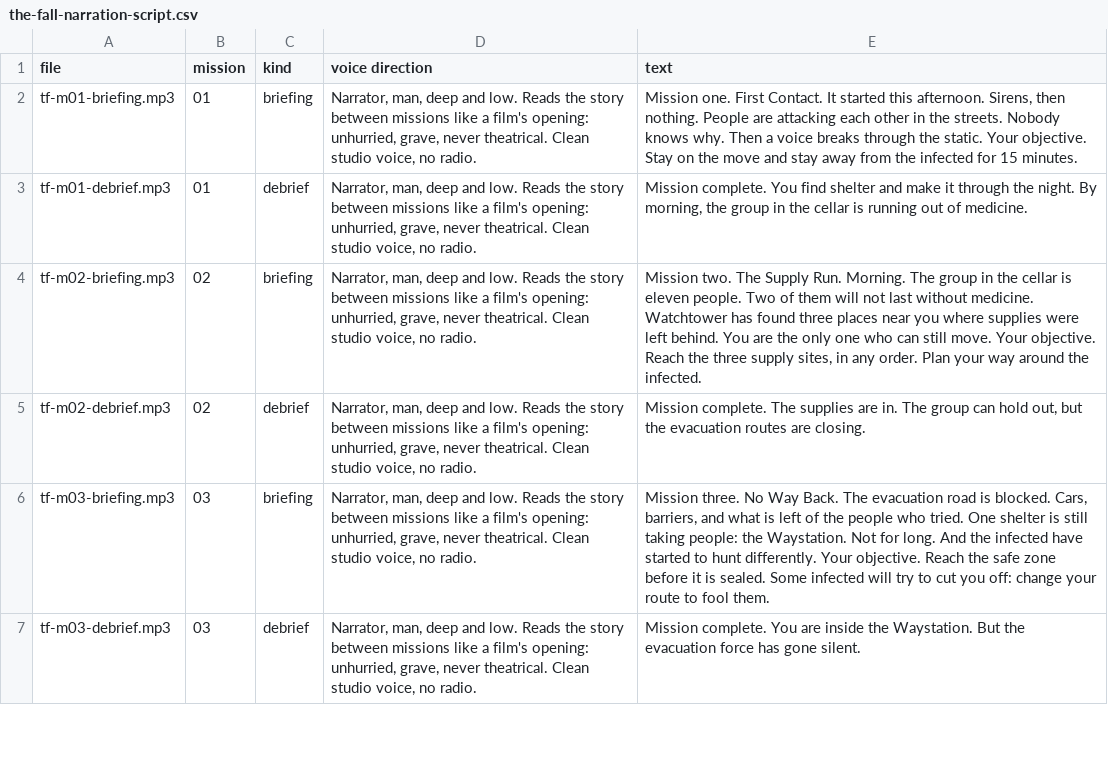
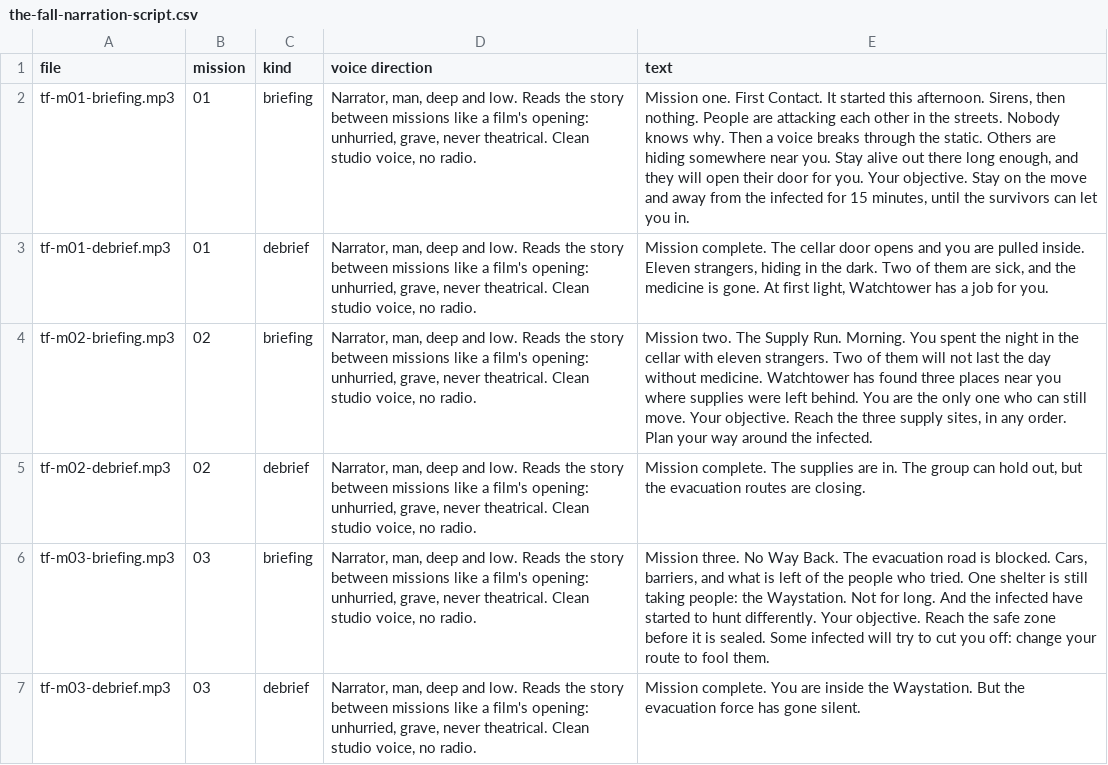
Before and after one commit to teknikpraktik/solosurvival, a CSV file: docs/campaign/the-fall-narration-script.csv, drawn as a sheet; only a part is shown.

```diff
--- a/docs/campaign/the-fall-narration-script.csv
+++ b/docs/campaign/the-fall-narration-script.csv
@@ -1,5 +1,5 @@
 "file","mission","kind","voice direction","text"
-"tf-m01-briefing.mp3","01","briefing","Narrator, man, deep and low. Reads the story between missions like a film's opening: unhurried, grave, never theatrical. Clean studio voice, no radio.","Mission one. First Contact. It started this afternoon. Sirens, then nothing. People are attacking each other in the streets. Nobody knows why. Then a voice breaks through the static. Your objective. Stay on the move and stay away from the infected for 15 minutes."
-"tf-m01-debrief.mp3","01","debrief","Narrator, man, deep and low. Reads the story between missions like a film's opening: unhurried, grave, never theatrical. Clean studio voice, no radio.","Mission complete. You find shelter and make it through the night. By morning, the group in the cellar is running out of medicine."
-"tf-m02-briefing.mp3","02","briefing","Narrator, man, deep and low. Reads the story between missions like a film's opening: unhurried, grave, never theatrical. Clean studio voice, no radio.","Mission two. The Supply Run. Morning. The group in the cellar is eleven people. Two of them will not last without medicine. Watchtower has found three places near you where supplies were left behind. You are the only one who can still move. Your objective. Reach the three supply sites, in any order. Plan your way around the infected."
+"tf-m01-briefing.mp3","01","briefing","Narrator, man, deep and low. Reads the story between missions like a film's opening: unhurried, grave, never theatrical. Clean studio voice, no radio.","Mission one. First Contact. It started this afternoon. Sirens, then nothing. People are attacking each other in the streets. Nobody knows why. Then a voice breaks through the static. Others are hiding somewhere near you. Stay alive out there long enough, and they will open their door for you. Your objective. Stay on the move and away from the infected for 15 minutes, until the survivors can let you in."
+"tf-m01-debrief.mp3","01","debrief","Narrator, man, deep and low. Reads the story between missions like a film's opening: unhurried, grave, never theatrical. Clean studio voice, no radio.","Mission complete. The cellar door opens and you are pulled inside. Eleven strangers, hiding in the dark. Two of them are sick, and the medicine is gone. At first light, Watchtower has a job for you."
+"tf-m02-briefing.mp3","02","briefing","Narrator, man, deep and low. Reads the story between missions like a film's opening: unhurried, grave, never theatrical. Clean studio voice, no radio.","Mission two. The Supply Run. Morning. You spent the night in the cellar with eleven strangers. Two of them will not last the day without medicine. Watchtower has found three places near you where supplies were left behind. You are the only one who can still move. Your objective. Reach the three supply sites, in any order. Plan your way around the infected."
 "tf-m02-debrief.mp3","02","debrief","Narrator, man, deep and low. Reads the story between missions like a film's opening: unhurried, grave, never theatrical. Clean studio voice, no radio.","Mission complete. The supplies are in. The group can hold out, but the evacuation routes are closing."
```
Also changed, not shown: docs/campaign/the-fall-voice-script.csv, 49 other files.
